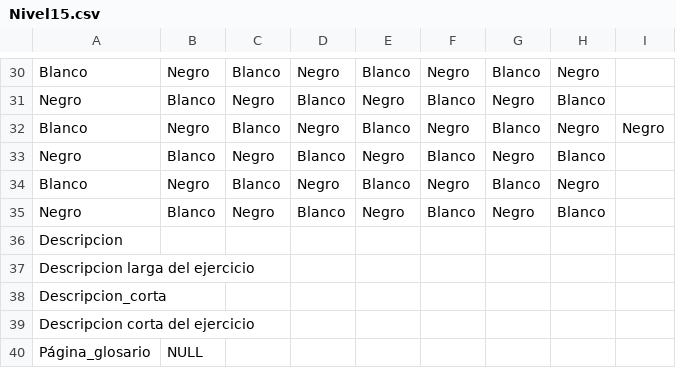
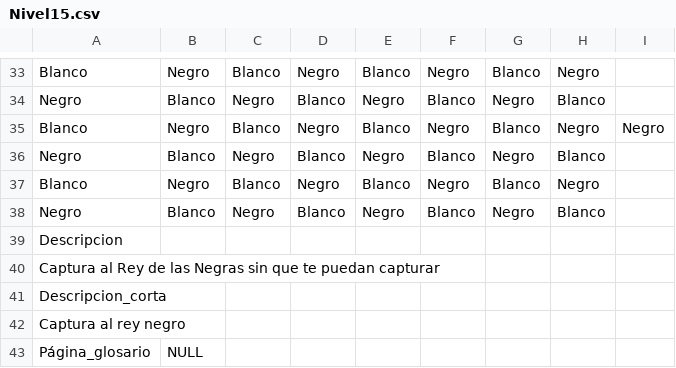
Before and after one commit to josePalominoUrena/PFG-DislexCode, a CSV file: Niveles/Nivel15.csv, drawn as a sheet; only a part is shown, gaps mark what is left out; the diff covers the shown part only.

```diff
--- a/Niveles/Nivel15.csv
+++ b/Niveles/Nivel15.csv
@@ -36,5 +39,5 @@ Negro;Blanco;Negro;Blanco;Negro;Blanco;Negro;Blanco;
 Descripcion;;;;;;;;
-Descripcion larga del ejercicio;;;;;;;;
+Captura al Rey de las Negras sin que te puedan capturar;;;;;;;;
 Descripcion_corta;;;;;;;;
-Descripcion corta del ejercicio;;;;;;;;
+Captura al rey negro;;;;;;;;
 Página_glosario;NULL;;;;;;;
```
Also changed, not shown: 9 added rows, 6 removed rows and 9 edited cells elsewhere in this file, 27 other files.
